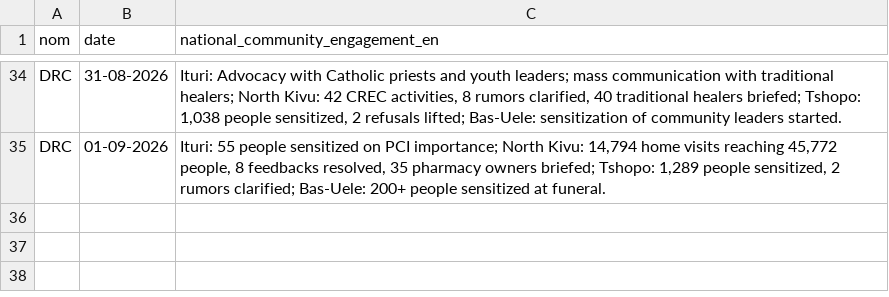
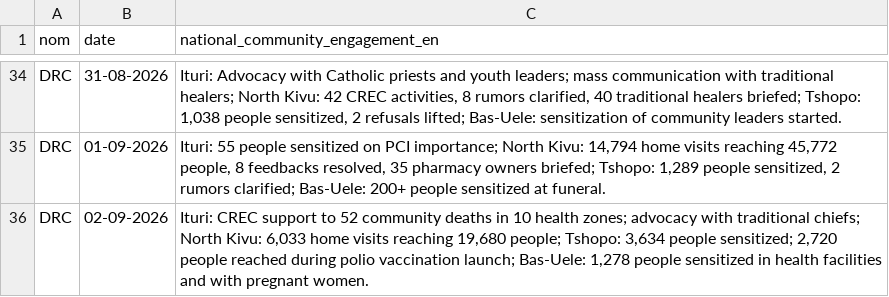
Before and after one commit to INRB-UMIE/BDBV2026-Data, a CSV file: data/public_health_response/processed/public_health_response__national_epidemiological_community_engagement_en__daily.csv, drawn as a sheet; only a part is shown, gaps mark what is left out; the diff names each change by its address in the sheet, - before the commit and + after, or states it on an @@ line.

```diff
--- a/data/public_health_response/processed/public_health_response__national_epidemiological_community_engagement_en__daily.csv
+++ b/data/public_health_response/processed/public_health_response__national_epidemiological_community_engagement_en__daily.csv
+row 36: DRC | 02-09-2026 | Ituri: CREC support to 52 community deaths in 10 health zones; advocacy with traditional chiefs; North Kivu: 6,033 home visits reaching 19,680 people; Tshopo: 3,634 people sensitized; 2,720 people reached during polio vaccination launch; Bas-Uele: 1,278 people sensitized in health facilities and with pregnant women.
```
Also changed, not shown: data/insp_sitrep/processed/insp_sitrep__cumulative_confirmed_cases__daily.csv, data/insp_sitrep/processed/insp_sitrep__cumulative_confirmed_deaths__daily.csv, 25 other files.
